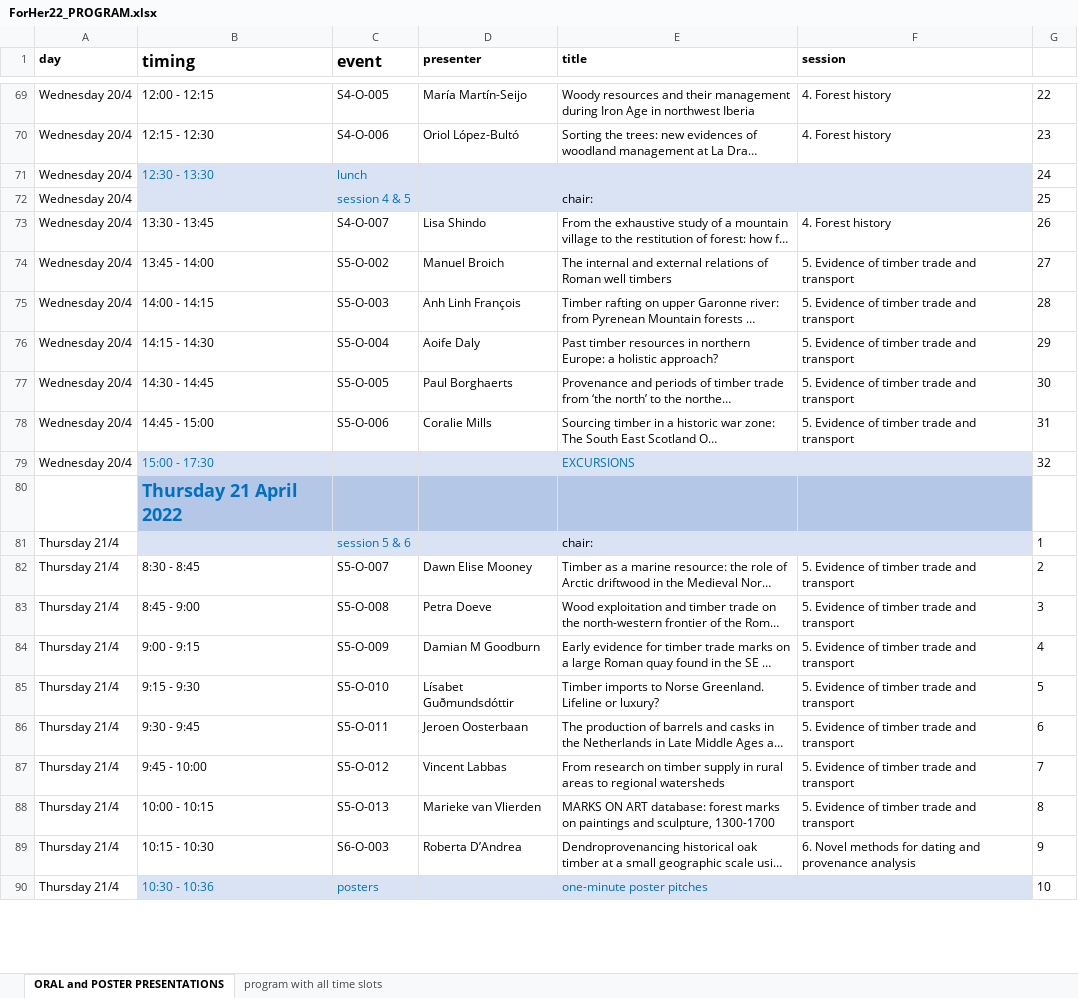
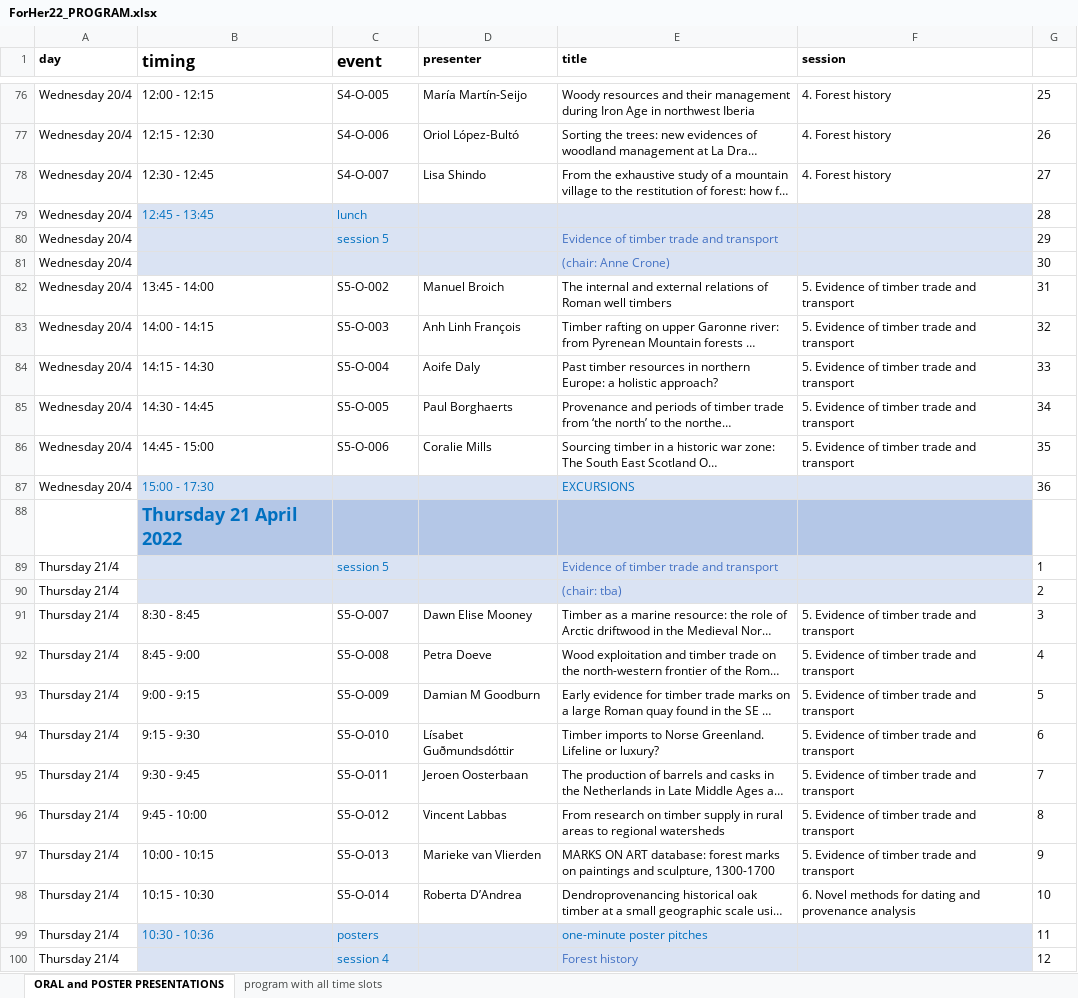
Before and after one commit to hanecakr/forests2heritage, an Excel workbook: ForHer22_PROGRAM.xlsx, sheet ORAL and POSTER PRESENTATIONS, drawn as a sheet; only a part is shown, gaps mark what is left out; long unchanged cells end in …; values as stored, in another font and other column widths than the file's, no borders; removed rows and columns are numbered as before the commit, all else as after; the diff covers the shown part only; the diff names each change by its address in the sheet, - before the commit and + after, or states it on an @@ line.

Commit message:
updated program + chairs

```diff
--- a/ForHer22_PROGRAM.xlsx (sheet ORAL and POSTER PRESENTATIONS)
+++ b/ForHer22_PROGRAM.xlsx (sheet ORAL and POSTER PRESENTATIONS)
-G76: 22
+G76: 25
-G77: 23
+G77: 26
-row 71: Wednesday 20/4 | 12:30 - 13:30 | lunch |  |  |  | 24
-row 72: Wednesday 20/4 |  | session 4 & 5 |  | chair: |  | 25
-B78 (timing): 13:30 - 13:45
+B78 (timing): 12:30 - 12:45
-G78: 26
+G78: 27
+row 79: Wednesday 20/4 | 12:45 - 13:45 | lunch |  |  |  | 28
+row 80: Wednesday 20/4 |  | session 5 |  | Evidence of timber trade and transport |  | 29
+row 81: Wednesday 20/4 |  |  |  | (chair: Anne Crone) |  | 30
-G82: 27
+G82: 31
-G83: 28
+G83: 32
-G84: 29
+G84: 33
-G85: 30
+G85: 34
-G86: 31
+G86: 35
-G87: 32
+G87: 36
-C89 (event): session 5 & 6
+C89 (event): session 5
-E89 (title): chair:
+E89 (title): Evidence of timber trade and transport
-E89 text colour: black
+E89 text colour: #4472C4
+row 90: Thursday 21/4 |  |  |  | (chair: tba) |  | 2
-G91: 2
+G91: 3
-G92: 3
+G92: 4
-G93: 4
+G93: 5
-G94: 5
+G94: 6
-G95: 6
+G95: 7
-G96: 7
+G96: 8
-G97: 8
+G97: 9
-C98 (event): S6-O-003
+C98 (event): S5-O-014
-G98: 9
+G98: 10
-G99: 10
+G99: 11
+row 100: Thursday 21/4 |  | session 4 |  | Forest history |  | 12
```
Also changed, not shown: 15 added rows, 2 removed rows, 147 edited cells and cell formats elsewhere in this sheet, 15 other files.
